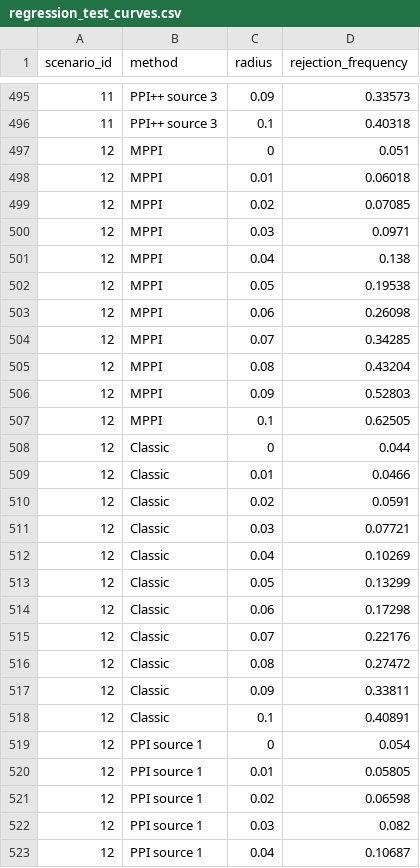
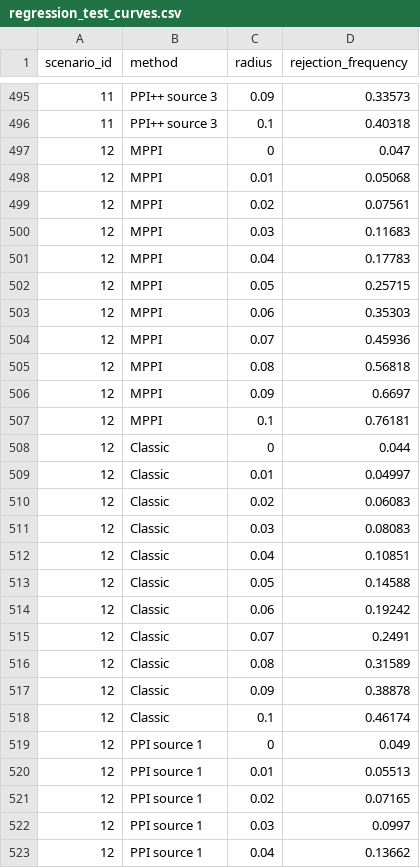
Before and after one commit to whLee97/MPPI, a CSV file: reference/regression_test_curves.csv, drawn as a sheet; only a part is shown, gaps mark what is left out; the diff covers the shown part only.

```diff
--- a/reference/regression_test_curves.csv
+++ b/reference/regression_test_curves.csv
@@ -496,12 +496,12 @@
 11,"PPI++ source 3",0.1,0.40318
-12,"MPPI",0,0.051
-12,"MPPI",0.01,0.06018
-12,"MPPI",0.02,0.07085
-12,"MPPI",0.03,0.0971
-12,"MPPI",0.04,0.138
-12,"MPPI",0.05,0.19538
-12,"MPPI",0.06,0.26098
-12,"MPPI",0.07,0.34285
-12,"MPPI",0.08,0.43204
-12,"MPPI",0.09,0.52803
-12,"MPPI",0.1,0.62505
+12,MPPI,0,0.047
+12,MPPI,0.01,0.05068
+12,MPPI,0.02,0.07561
+12,MPPI,0.03,0.11683
+12,MPPI,0.04,0.17783
+12,MPPI,0.05,0.25715
+12,MPPI,0.06,0.35303
+12,MPPI,0.07,0.45936
+12,MPPI,0.08,0.56818
+12,MPPI,0.09,0.6697
+12,MPPI,0.1,0.76181
@@ -509,15 +509,15 @@
-12,"Classic",0.01,0.0466
-12,"Classic",0.02,0.0591
-12,"Classic",0.03,0.07721
-12,"Classic",0.04,0.10269
-12,"Classic",0.05,0.13299
-12,"Classic",0.06,0.17298
-12,"Classic",0.07,0.22176
-12,"Classic",0.08,0.27472
-12,"Classic",0.09,0.33811
-12,"Classic",0.1,0.40891
-12,"PPI source 1",0,0.054
-12,"PPI source 1",0.01,0.05805
-12,"PPI source 1",0.02,0.06598
-12,"PPI source 1",0.03,0.082
-12,"PPI source 1",0.04,0.10687
+12,Classic,0.01,0.04997
+12,Classic,0.02,0.06083
+12,Classic,0.03,0.08083
+12,Classic,0.04,0.10851
+12,Classic,0.05,0.14588
+12,Classic,0.06,0.19242
+12,Classic,0.07,0.2491
+12,Classic,0.08,0.31589
+12,Classic,0.09,0.38878
+12,Classic,0.1,0.46174
+12,PPI source 1,0,0.049
+12,PPI source 1,0.01,0.05513
+12,PPI source 1,0.02,0.07165
+12,PPI source 1,0.03,0.0997
+12,PPI source 1,0.04,0.13662
```
Also changed, not shown: 155 edited cells elsewhere in this file, reference/mean_test_curves.csv, reference/normal_diagnostics.csv, 19 other files.
